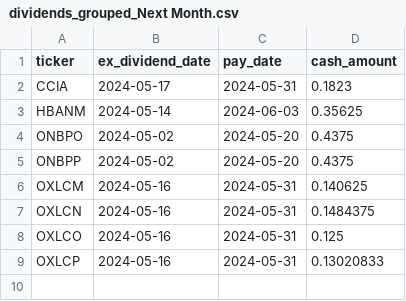
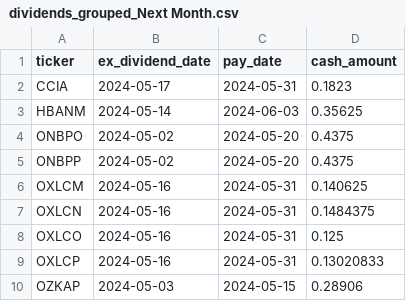
Before and after one commit to arraykov/Dashboard, a CSV file: src/files/dividends_grouped_Next Month.csv, drawn as a sheet; the diff names each change by its address in the sheet, - before the commit and + after, or states it on an @@ line.

```diff
--- a/src/files/dividends_grouped_Next Month.csv
+++ b/src/files/dividends_grouped_Next Month.csv
+row 10: OZKAP | 2024-05-03 | 2024-05-15 | 0.28906
```
Also changed, not shown: src/files/earnings.csv, 2 other files.
